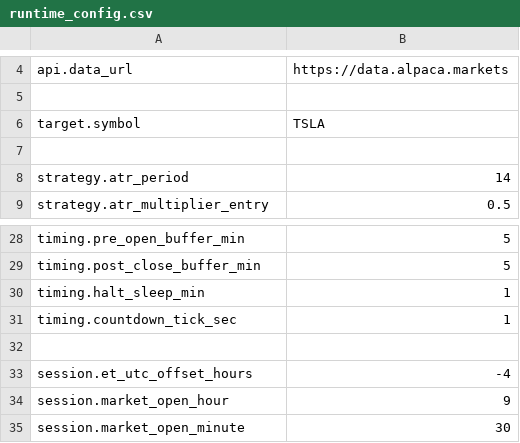
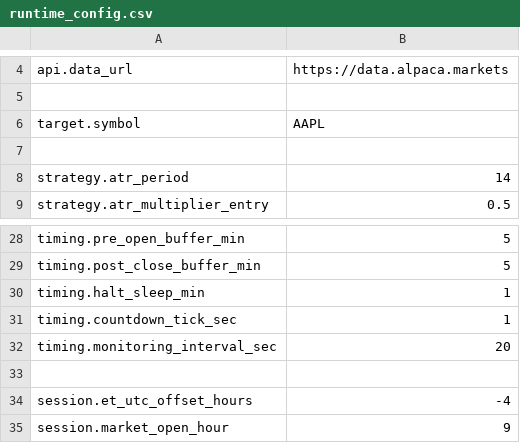
Before and after one commit to NicholasAntoniadesEngineer/alpaca_trader, a CSV file: config/runtime_config.csv, drawn as a sheet; only a part is shown, gaps mark what is left out; the shorter side is filled out with more unchanged rows.

Commit message:
adding some thread monitoring

```diff
--- a/config/runtime_config.csv
+++ b/config/runtime_config.csv
@@ -5,3 +5,3 @@ api.data_url,https://data.alpaca.markets
 
-target.symbol,TSLA
+target.symbol,AAPL
 
@@ -31,2 +31,3 @@ timing.halt_sleep_min,1
 timing.countdown_tick_sec,1
+timing.monitoring_interval_sec,20
 
```
Also changed, not shown: 14 other files.
